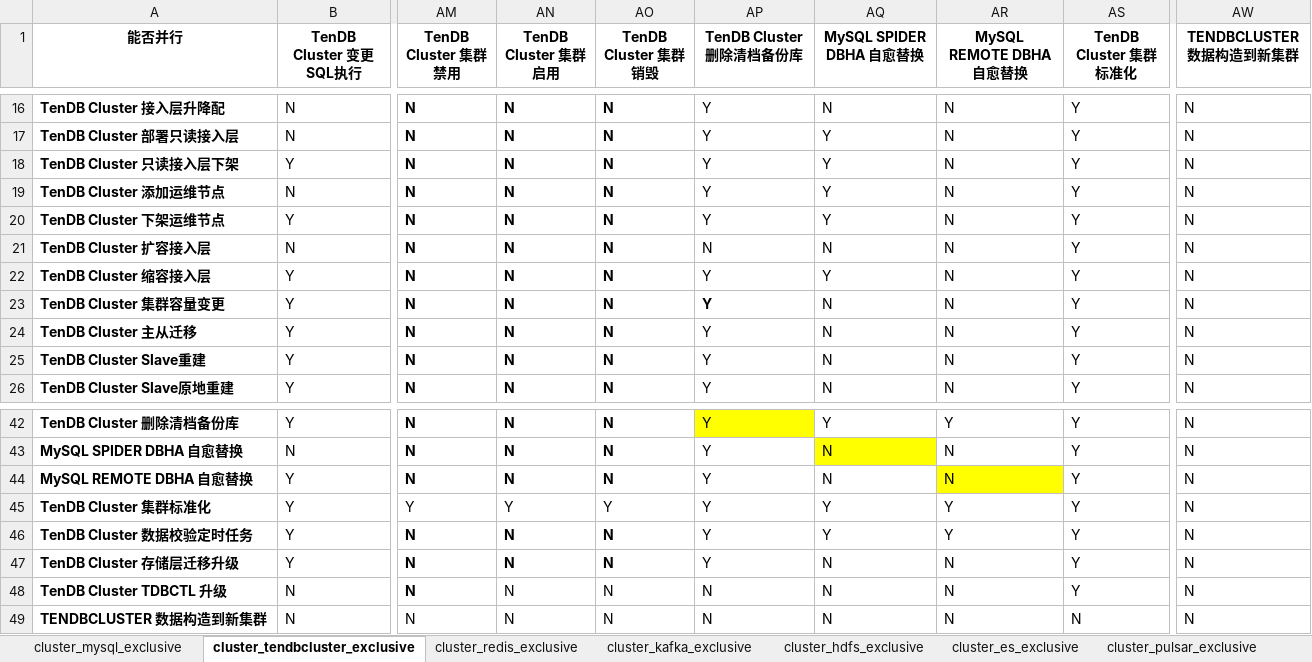
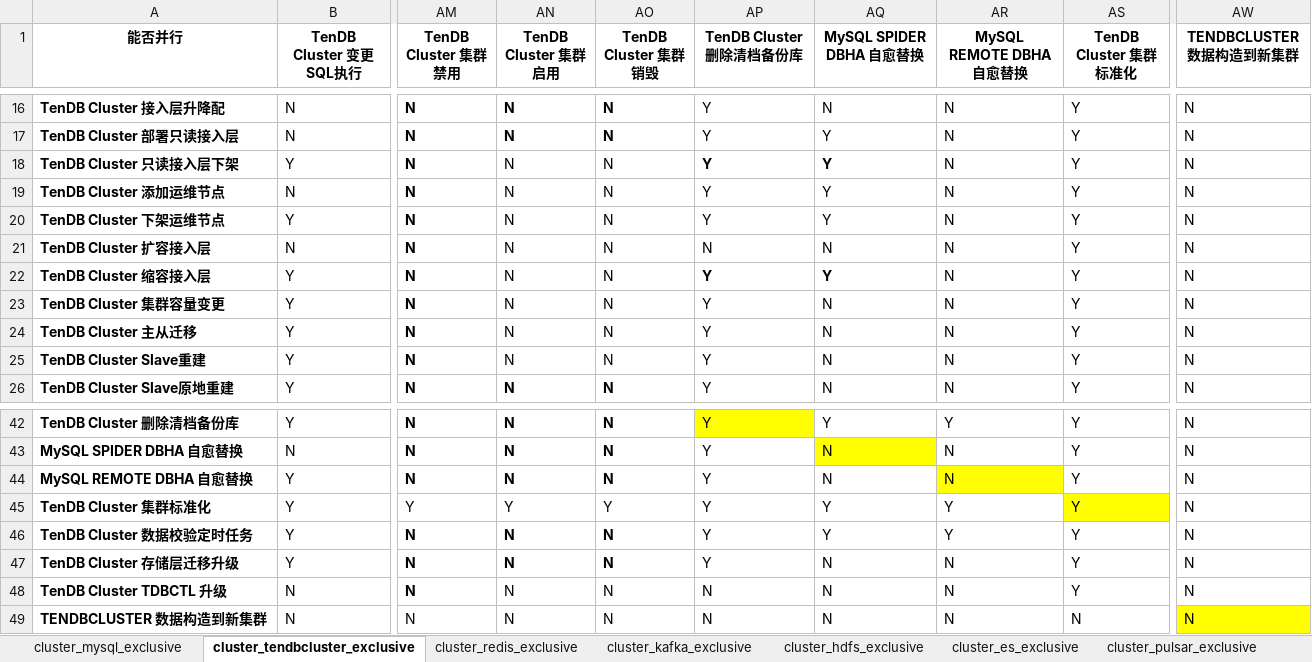
Before and after one commit to iSecloud/blueking-dbm, an Excel workbook: dbm-ui/backend/ticket/exclusive_ticket.xlsx, sheet cluster_tendbcluster_exclusive, drawn as a sheet; only a part is shown, gaps mark what is left out; values as stored, in another font and other column widths than the file's, no borders; the diff names each change by its address in the sheet, - before the commit and + after, or states it on an @@ line.

Commit message:
fix: bugs

```diff
--- a/dbm-ui/backend/ticket/exclusive_ticket.xlsx (sheet cluster_tendbcluster_exclusive)
+++ b/dbm-ui/backend/ticket/exclusive_ticket.xlsx (sheet cluster_tendbcluster_exclusive)
-AN18:AO22 bold: on
+AN18:AO22 bold: off
-AP18:AQ18 bold: off
+AP18:AQ18 bold: on
-AP22:AQ22 bold: off
+AP22:AQ22 bold: on
-AN23:AP23 bold: on
+AN23:AP23 bold: off
-AN24:AO25 bold: on
+AN24:AO25 bold: off
-AS45 fill: none
+AS45 fill: #FFFF00
-AW49 fill: none
+AW49 fill: #FFFF00
```
